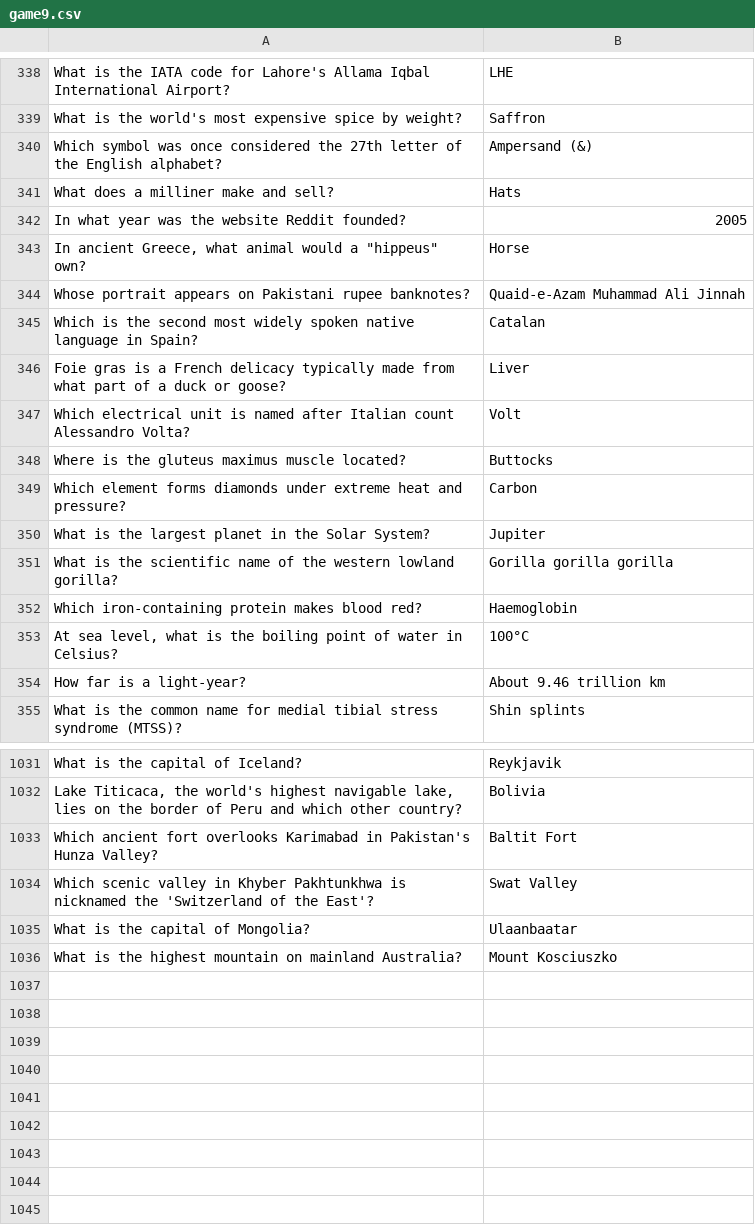
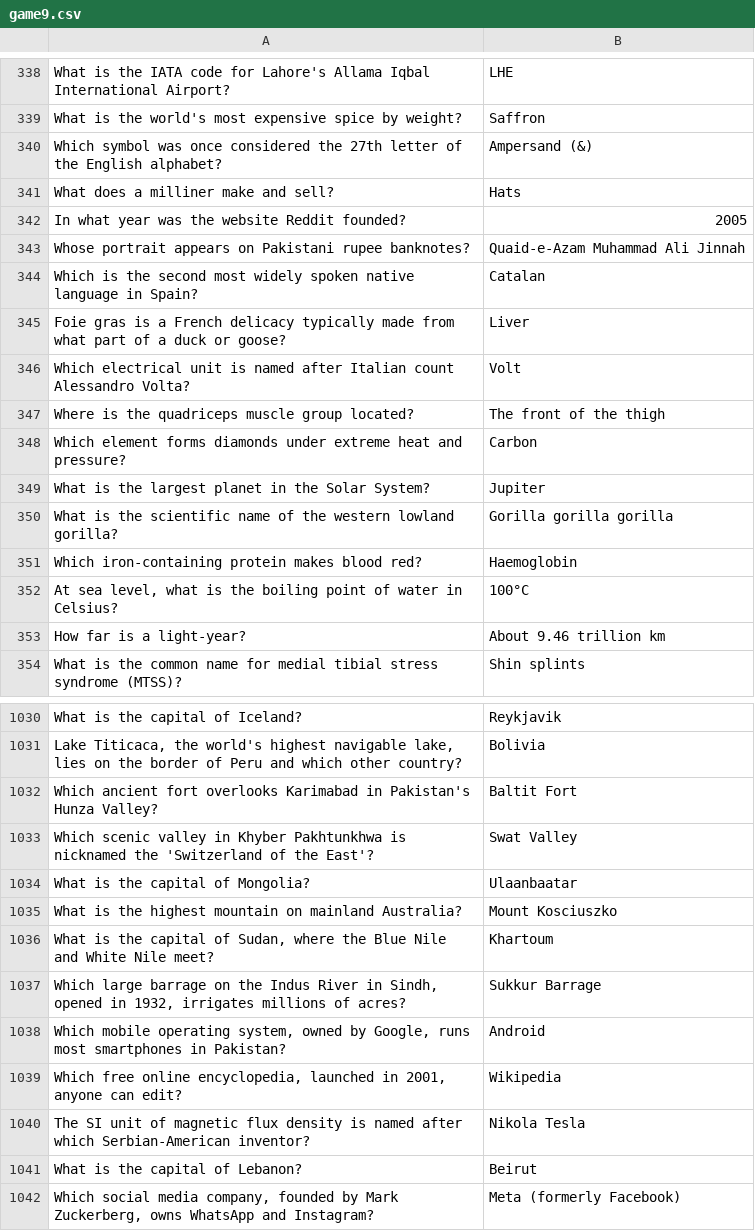
Before and after one commit to theshabab/jorbox, a CSV file: data/seed/data/game9.csv, drawn as a sheet; only a part is shown, gaps mark what is left out.

```diff
--- a/data/seed/data/game9.csv
+++ b/data/seed/data/game9.csv
@@ -342,3 +342,2 @@ What does a milliner make and sell?,Hats
 In what year was the website Reddit founded?,2005
-"In ancient Greece, what animal would a ""hippeus"" own?",Horse
 Whose portrait appears on Pakistani rupee banknotes?,Quaid-e-Azam Muhammad Ali Jinnah
@@ -347,3 +346,3 @@ Foie gras is a French delicacy typically made from what part of a duck or goose?
 Which electrical unit is named after Italian count Alessandro Volta?,Volt
-Where is the gluteus maximus muscle located?,Buttocks
+Where is the quadriceps muscle group located?,The front of the thigh
 Which element forms diamonds under extreme heat and pressure?,Carbon
@@ -1036 +1035,8 @@ What is the capital of Mongolia?,Ulaanbaatar
 What is the highest mountain on mainland Australia?,Mount Kosciuszko
+"What is the capital of Sudan, where the Blue Nile and White Nile meet?",Khartoum
+"Which large barrage on the Indus River in Sindh, opened in 1932, irrigates millions of acres?",Sukkur Barrage
+"Which mobile operating system, owned by Google, runs most smartphones in Pakistan?",Android
+"Which free online encyclopedia, launched in 2001, anyone can edit?",Wikipedia
+The SI unit of magnetic flux density is named after which Serbian-American inventor?,Nikola Tesla
+What is the capital of Lebanon?,Beirut
+"Which social media company, founded by Mark Zuckerberg, owns WhatsApp and Instagram?",Meta (formerly Facebook)
```
Also changed, not shown: data/seed/data/game1.csv, data/seed/data/game8.csv, 5 other files.
